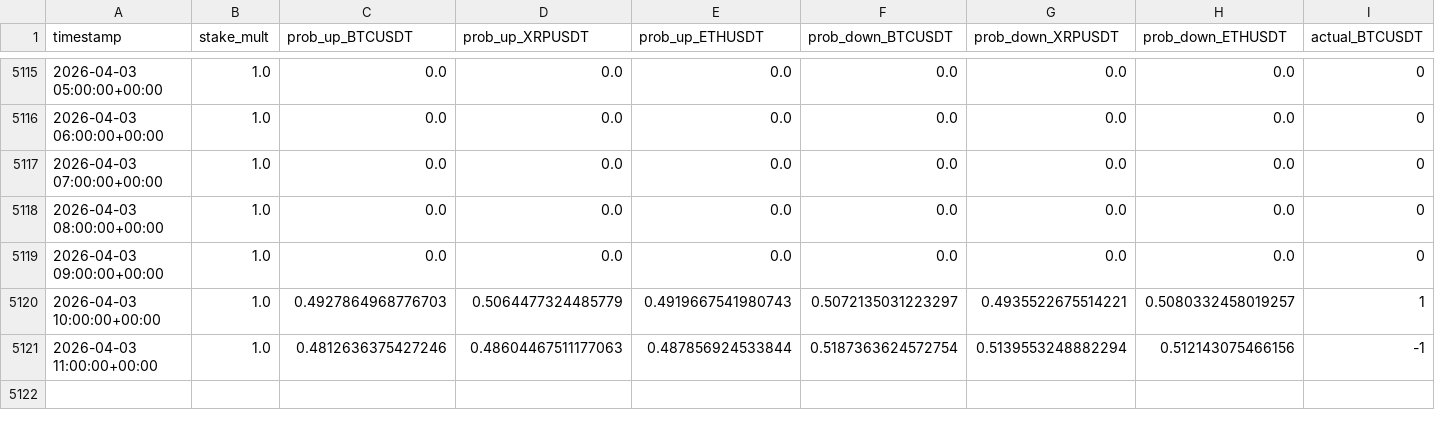
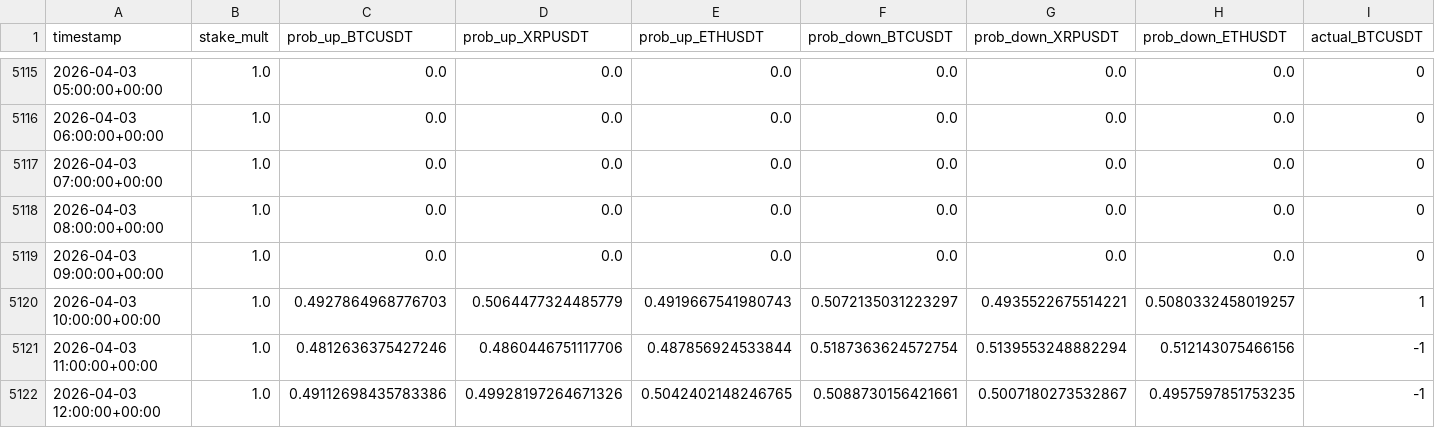
Before and after one commit to mtumalan/masha, a CSV file: data/results.csv, drawn as a sheet; only a part is shown, gaps mark what is left out; rows hold the shown columns only; the diff names each change by its address in the sheet, - before the commit and + after, or states it on an @@ line.

Commit message:
Update results.csv from live PKL models

```diff
--- a/data/results.csv
+++ b/data/results.csv
-D5121 (prob_up_XRPUSDT): 0.48604467511177063
+D5121 (prob_up_XRPUSDT): 0.4860446751117706
+row 5122: 2026-04-03 12:00:00+00:00 | 1.0 | 0.49112698435783386 | 0.49928197264671326 | 0.5042402148246765 | 0.5088730156421661 | 0.5007180273532867 | 0.4957597851753235 | -1
```
